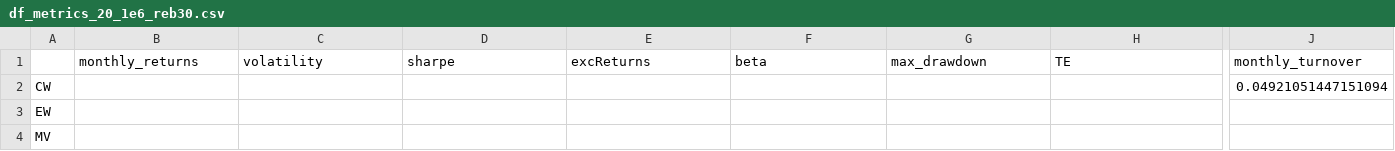
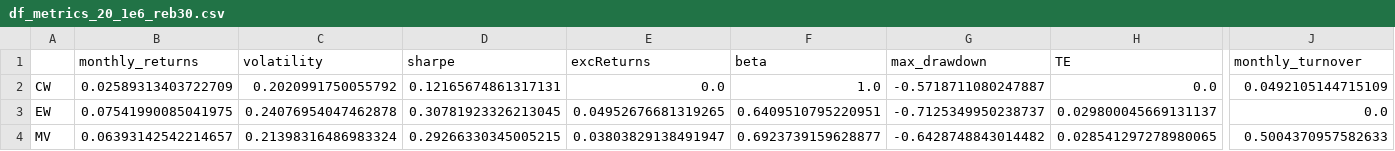
Before and after one commit to GuillaumePv/lowbeta_cryptocurrency, a CSV file: data/processed/df_metrics_20_1e6_reb30.csv, drawn as a sheet; only a part is shown, gaps mark what is left out; the diff covers the shown part only; the diff names each change by its address in the sheet, - before the commit and + after, or states it on an @@ line.

```diff
--- a/data/processed/df_metrics_20_1e6_reb30.csv
+++ b/data/processed/df_metrics_20_1e6_reb30.csv
-B2 (monthly_returns): (empty)
+B2 (monthly_returns): 0.02589313403722709
-C2 (volatility): (empty)
+C2 (volatility): 0.2020991750055792
-D2 (sharpe): (empty)
+D2 (sharpe): 0.12165674861317131
-E2 (excReturns): (empty)
+E2 (excReturns): 0.0
-F2 (beta): (empty)
+F2 (beta): 1.0
-G2 (max_drawdown): (empty)
+G2 (max_drawdown): -0.5718711080247887
-H2 (TE): (empty)
+H2 (TE): 0.0
-J2 (monthly_turnover): 0.04921051447151094
+J2 (monthly_turnover): 0.0492105144715109
-B3 (monthly_returns): (empty)
+B3 (monthly_returns): 0.07541990085041975
-C3 (volatility): (empty)
+C3 (volatility): 0.24076954047462878
-D3 (sharpe): (empty)
+D3 (sharpe): 0.30781923326213045
-E3 (excReturns): (empty)
+E3 (excReturns): 0.04952676681319265
-F3 (beta): (empty)
+F3 (beta): 0.6409510795220951
-G3 (max_drawdown): (empty)
+G3 (max_drawdown): -0.7125349950238737
-H3 (TE): (empty)
+H3 (TE): 0.029800045669131137
-J3 (monthly_turnover): (empty)
+J3 (monthly_turnover): 0.0
-B4 (monthly_returns): (empty)
+B4 (monthly_returns): 0.06393142542214657
-C4 (volatility): (empty)
+C4 (volatility): 0.21398316486983324
-D4 (sharpe): (empty)
+D4 (sharpe): 0.29266330345005215
-E4 (excReturns): (empty)
+E4 (excReturns): 0.03803829138491947
-F4 (beta): (empty)
+F4 (beta): 0.6923739159628877
-G4 (max_drawdown): (empty)
+G4 (max_drawdown): -0.6428748843014482
-H4 (TE): (empty)
+H4 (TE): 0.028541297278980065
-J4 (monthly_turnover): (empty)
+J4 (monthly_turnover): 0.5004370957582633
```
Also changed, not shown: 34 edited cells elsewhere in this file, data/processed/df_metrics_20_1e6.csv, data/processed/df_metrics_20_1e6_reb7.csv, 4 other files.
